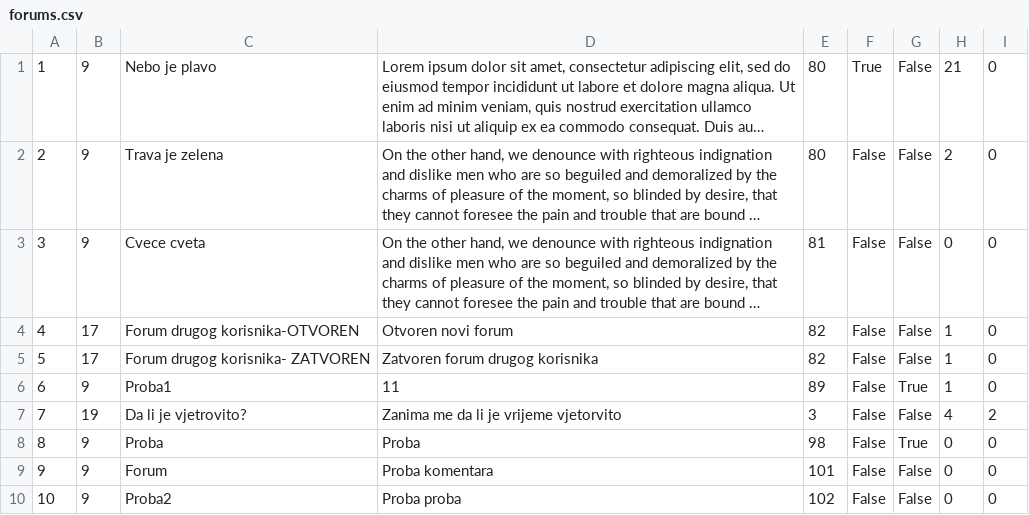
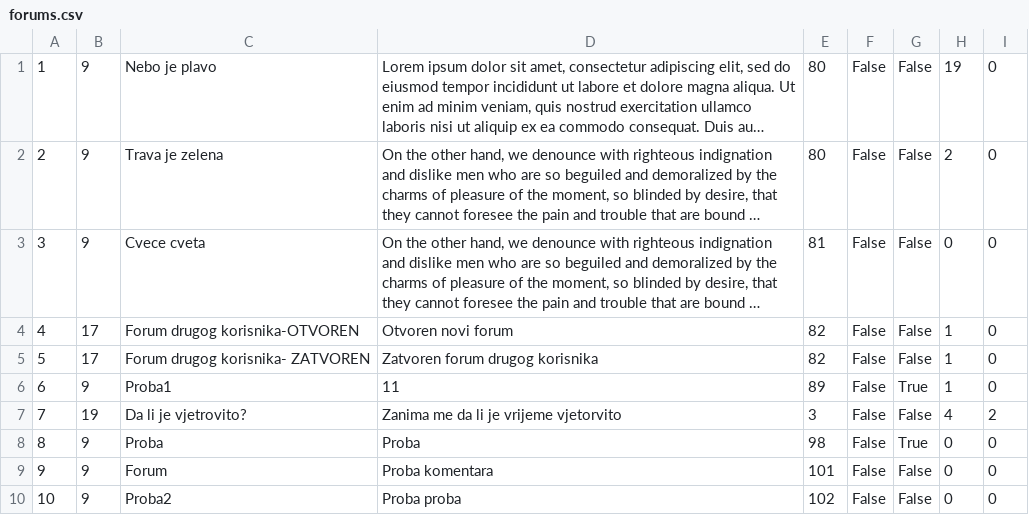
Before and after one commit to dokma11/SIMS-Project-Group-4-Team-B, a CSV file: Sims2023/Sims2023/Resources/Data/forums.csv, drawn as a sheet; long unchanged cells end in …; the diff names each change by its address in the sheet, - before the commit and + after, or states it on an @@ line.

```diff
--- a/Sims2023/Sims2023/Resources/Data/forums.csv
+++ b/Sims2023/Sims2023/Resources/Data/forums.csv
-F1: True
+F1: False
-H1: 21
+H1: 19
```
Also changed, not shown: Sims2023/Sims2023/Resources/Data/forumComments.csv, 1 other file.
